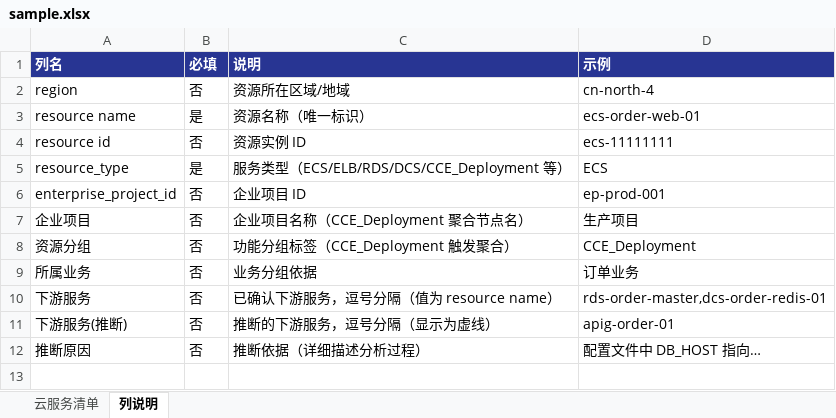
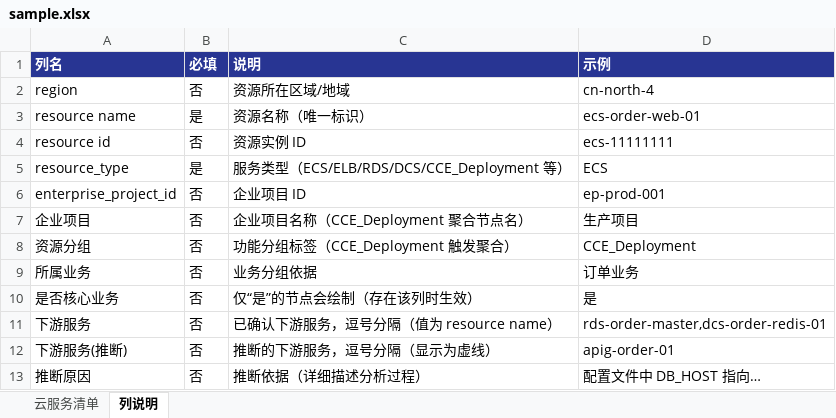
Before and after one commit to 545433467/draw-picture, an Excel workbook: ourresult/sample.xlsx, sheet 列说明, drawn as a sheet; values as stored, in another font and other column widths than the file's, no borders; the diff names each change by its address in the sheet, - before the commit and + after, or states it on an @@ line.

```diff
--- a/ourresult/sample.xlsx (sheet 列说明)
+++ b/ourresult/sample.xlsx (sheet 列说明)
+row 10: 是否核心业务 | 否 | 仅“是”的节点会绘制（存在该列时生效） | 是
```
Also changed, not shown: sheet 云服务清单, 5 other files.
